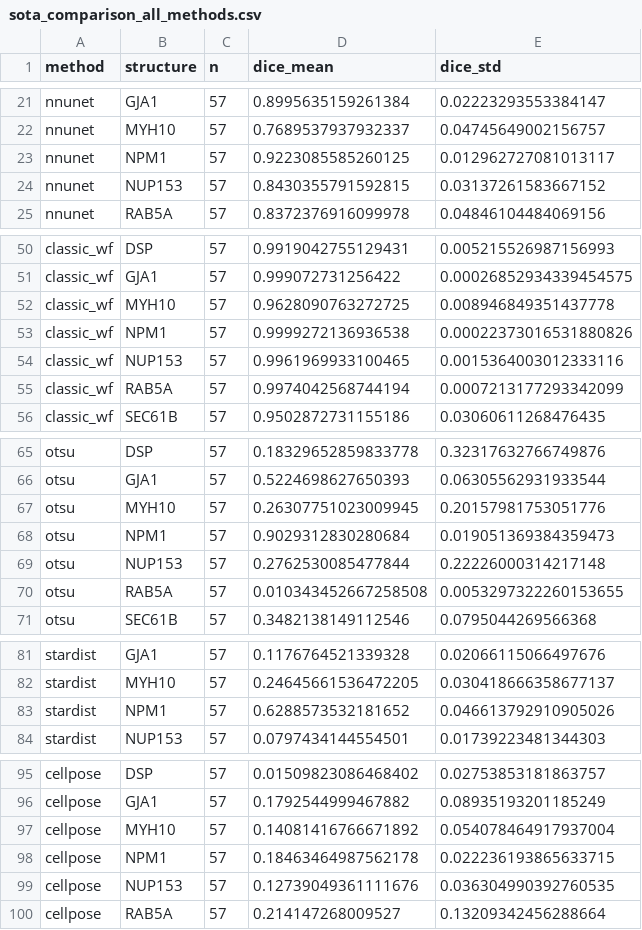
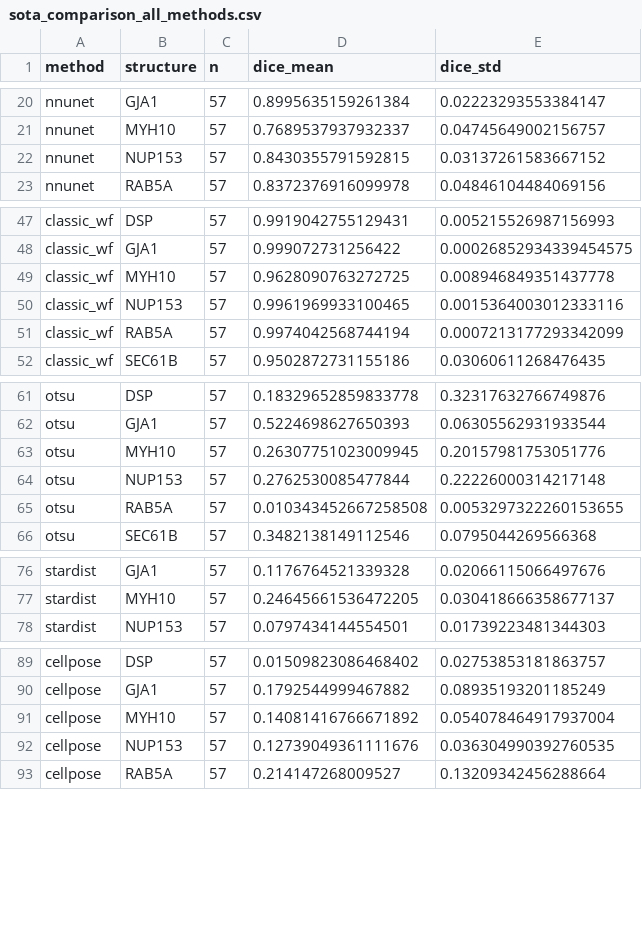
Before and after one commit to AllenCell/MegaSeg, a CSV file: benchmark/results/uint8/filtered/sota_comparison_all_methods.csv, drawn as a sheet; only a part is shown, gaps mark what is left out; the diff covers the shown part only.

Commit message:
fix SOTA comparison structure overlap

```diff
--- a/benchmark/results/uint8/filtered/sota_comparison_all_methods.csv
+++ b/benchmark/results/uint8/filtered/sota_comparison_all_methods.csv
@@ -22,3 +21,2 @@ nnunet,GJA1,57,0.8995635159261384,0.02223293553384147
 nnunet,MYH10,57,0.7689537937932337,0.04745649002156757
-nnunet,NPM1,57,0.9223085585260125,0.012962727081013117
 nnunet,NUP153,57,0.8430355791592815,0.03137261583667152
@@ -52,3 +49,2 @@ classic_wf,GJA1,57,0.999072731256422,0.00026852934339454575
 classic_wf,MYH10,57,0.9628090763272725,0.008946849351437778
-classic_wf,NPM1,57,0.9999272136936538,0.00022373016531880826
 classic_wf,NUP153,57,0.9961969933100465,0.0015364003012333116
@@ -67,3 +63,2 @@ otsu,GJA1,57,0.5224698627650393,0.06305562931933544
 otsu,MYH10,57,0.26307751023009945,0.20157981753051776
-otsu,NPM1,57,0.9029312830280684,0.019051369384359473
 otsu,NUP153,57,0.2762530085477844,0.22226000314217148
@@ -82,3 +77,2 @@ stardist,GJA1,57,0.1176764521339328,0.02066115066497676
 stardist,MYH10,57,0.24645661536472205,0.030418666358677137
-stardist,NPM1,57,0.6288573532181652,0.046613792910905026
 stardist,NUP153,57,0.0797434144554501,0.01739223481344303
@@ -97,3 +91,2 @@ cellpose,GJA1,57,0.1792544999467882,0.08935193201185249
 cellpose,MYH10,57,0.14081416766671892,0.054078464917937004
-cellpose,NPM1,57,0.18463464987562178,0.022236193865633715
 cellpose,NUP153,57,0.12739049361111676,0.036304990392760535
```
Also changed, not shown: 3 removed rows and 18 edited cells elsewhere in this file, benchmark/results/uint8/sota_comparison_all_methods.csv, 26 other files.
